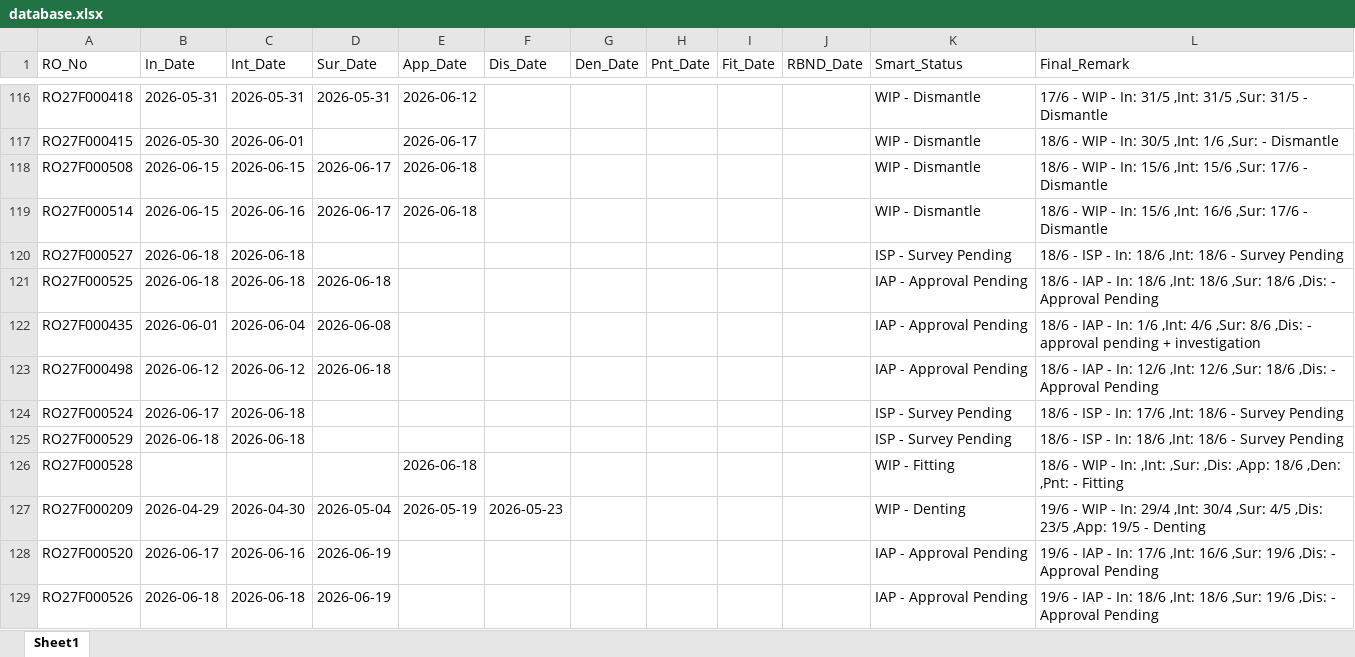
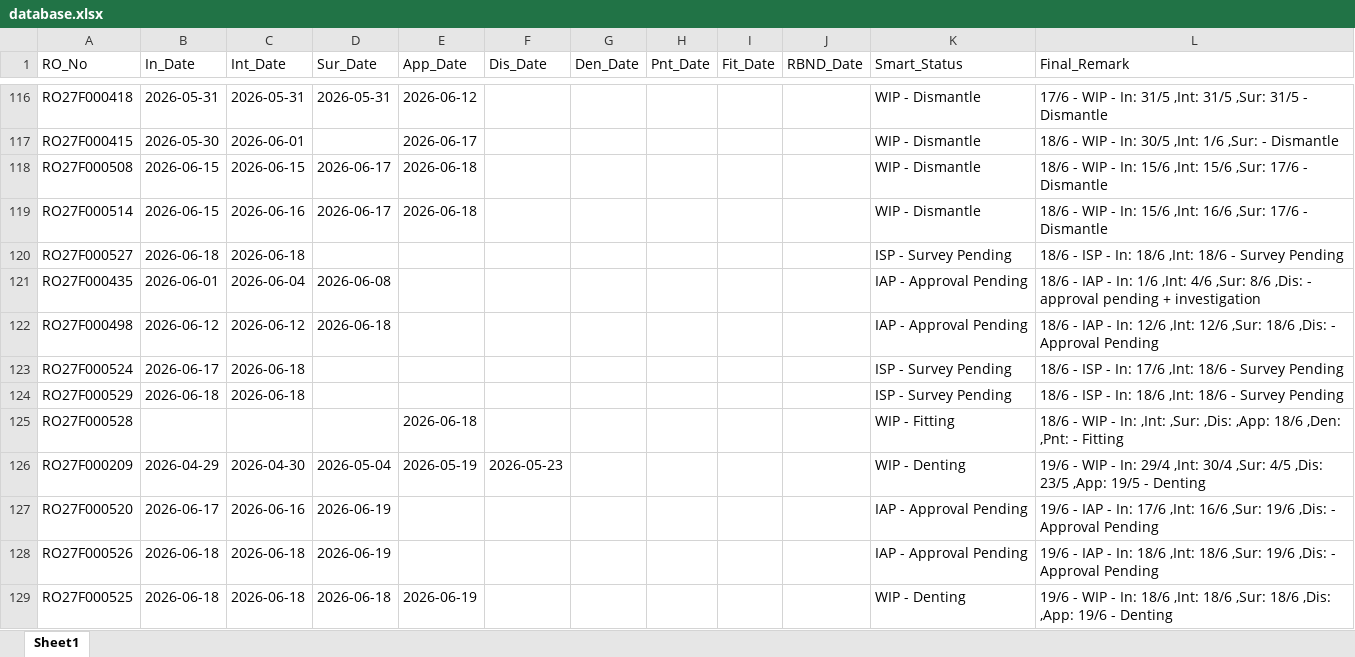
Before and after one commit to mowais05/Remark_update, an Excel workbook: database.xlsx, sheet Sheet1, drawn as a sheet; only a part is shown, gaps mark what is left out; values as stored, in another font and other column widths than the file's, no borders; removed rows and columns are numbered as before the commit, all else as after; the diff names each change by its address in the sheet, - before the commit and + after, or states it on an @@ line.

Commit message:
Update Database

```diff
--- a/database.xlsx (sheet Sheet1)
+++ b/database.xlsx (sheet Sheet1)
-row 121: RO27F000525 | 2026-06-18 | 2026-06-18 | 2026-06-18 |  |  |  |  |  |  | IAP - Approval Pending | 18/6 - IAP - In: 18/6 ,Int: 18/6 ,Sur: 18/6 ,Dis: - Approval Pending
+row 129: RO27F000525 | 2026-06-18 | 2026-06-18 | 2026-06-18 | 2026-06-19 |  |  |  |  |  | WIP - Denting | 19/6 - WIP - In: 18/6 ,Int: 18/6 ,Sur: 18/6 ,Dis: ,App: 19/6 - Denting
```
